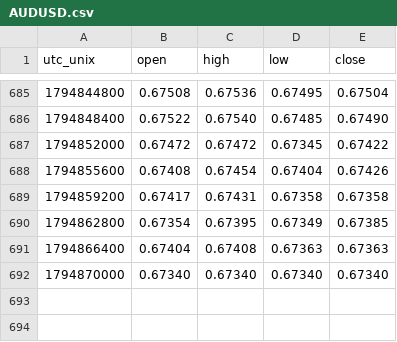
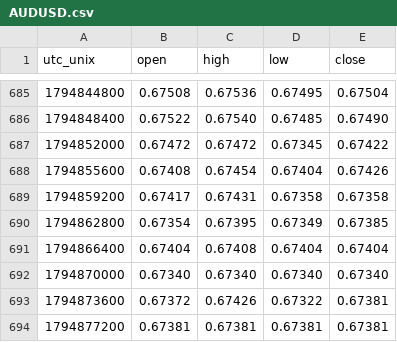
Before and after one commit to warm-torino/public-bias, a CSV file: data/price/AUDUSD.csv, drawn as a sheet; only a part is shown, gaps mark what is left out.

```diff
--- a/data/price/AUDUSD.csv
+++ b/data/price/AUDUSD.csv
@@ -690,3 +690,5 @@ utc_unix,open,high,low,close
 1794862800,0.67354,0.67395,0.67349,0.67385
-1794866400,0.67404,0.67408,0.67363,0.67363
+1794866400,0.67404,0.67408,0.67404,0.67404
 1794870000,0.67340,0.67340,0.67340,0.67340
+1794873600,0.67372,0.67426,0.67322,0.67381
+1794877200,0.67381,0.67381,0.67381,0.67381
```
Also changed, not shown: data/price/EURAUD.csv, data/price/EURJPY.csv, 13 other files.
